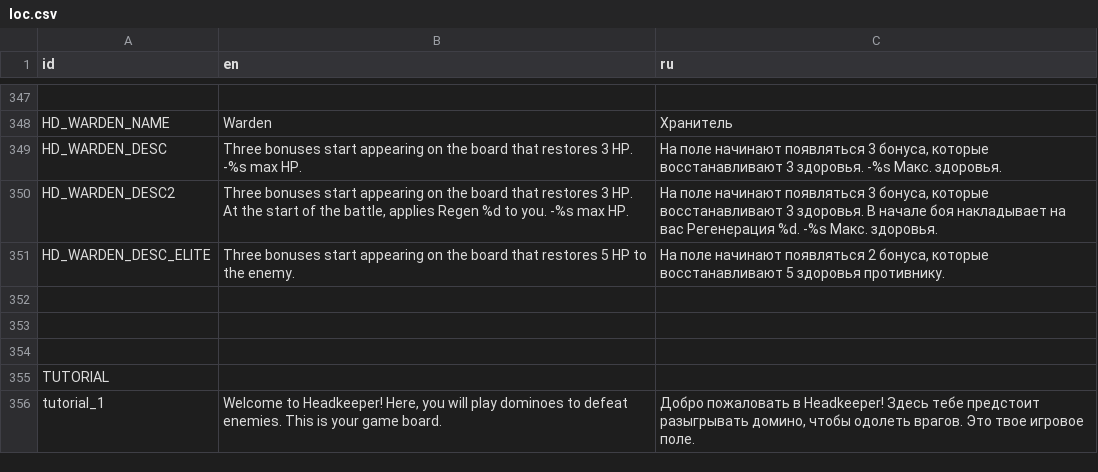
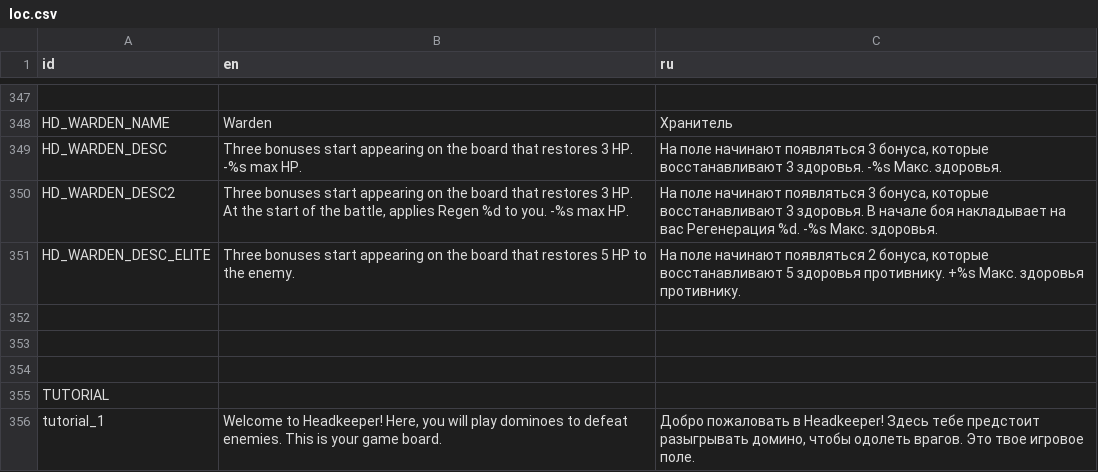
Before and after one commit to Dogma322/headkeeper, a CSV file: translation/loc.csv, drawn as a sheet; only a part is shown, gaps mark what is left out; the diff covers the shown part only.

```diff
--- a/translation/loc.csv
+++ b/translation/loc.csv
@@ -350,3 +350,3 @@ HD_WARDEN_DESC,Three bonuses start appearing on the board that restores 3 HP. -%
 HD_WARDEN_DESC2,"Three bonuses start appearing on the board that restores 3 HP. At the start of the battle, applies Regen %d to you. -%s max HP.","На поле начинают появляться 3 бонуса, которые восстанавливают 3 здоровья. В начале боя накладывает на вас Регенерация %d. -%s Макс. здоровья."
-HD_WARDEN_DESC_ELITE,Three bonuses start appearing on the board that restores 5 HP to the enemy.,"На поле начинают появляться 2 бонуса, которые восстанавливают 5 здоровья противнику."
+HD_WARDEN_DESC_ELITE,Three bonuses start appearing on the board that restores 5 HP to the enemy.,"На поле начинают появляться 2 бонуса, которые восстанавливают 5 здоровья противнику. +%s Макс. здоровья противнику."
 ,,
```
Also changed, not shown: 5 edited cells elsewhere in this file, 8 other files.
